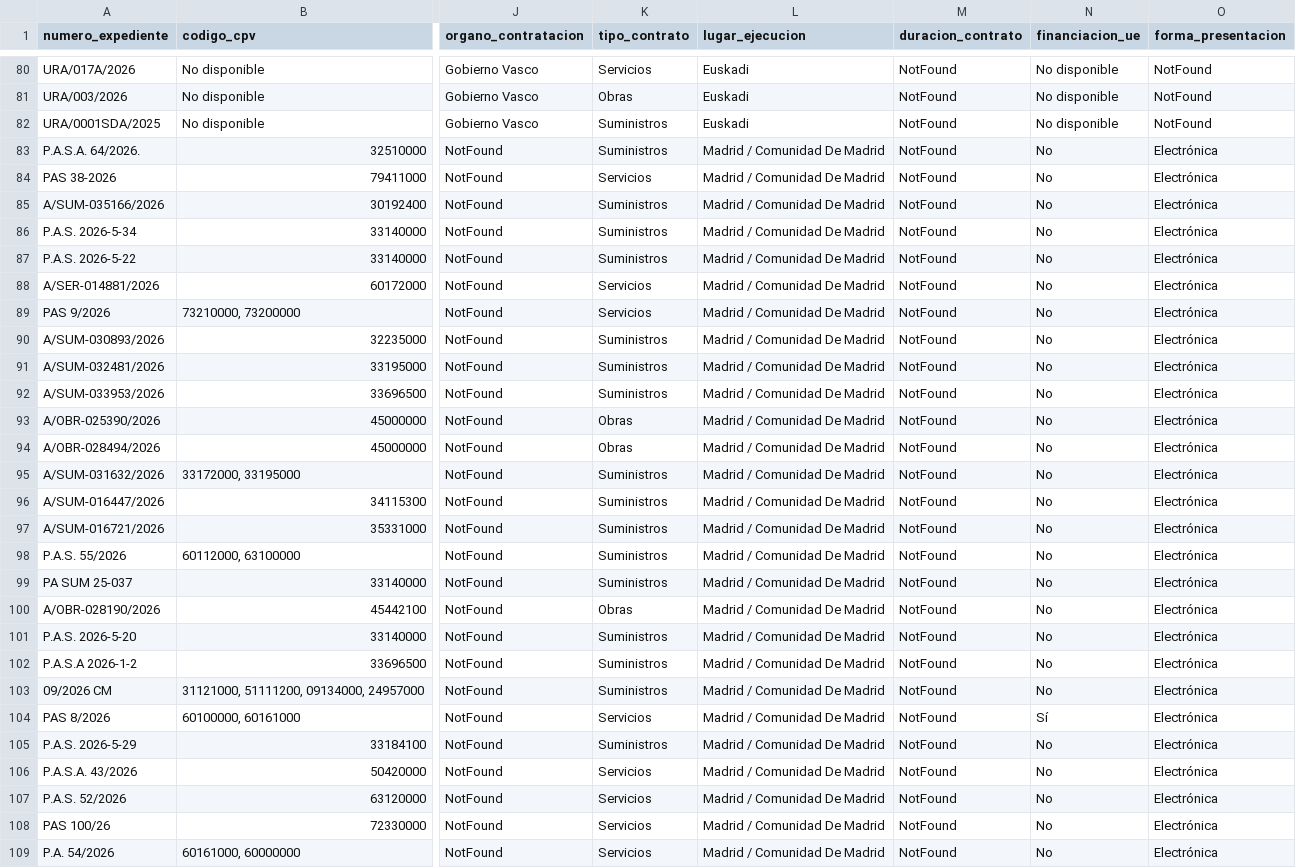
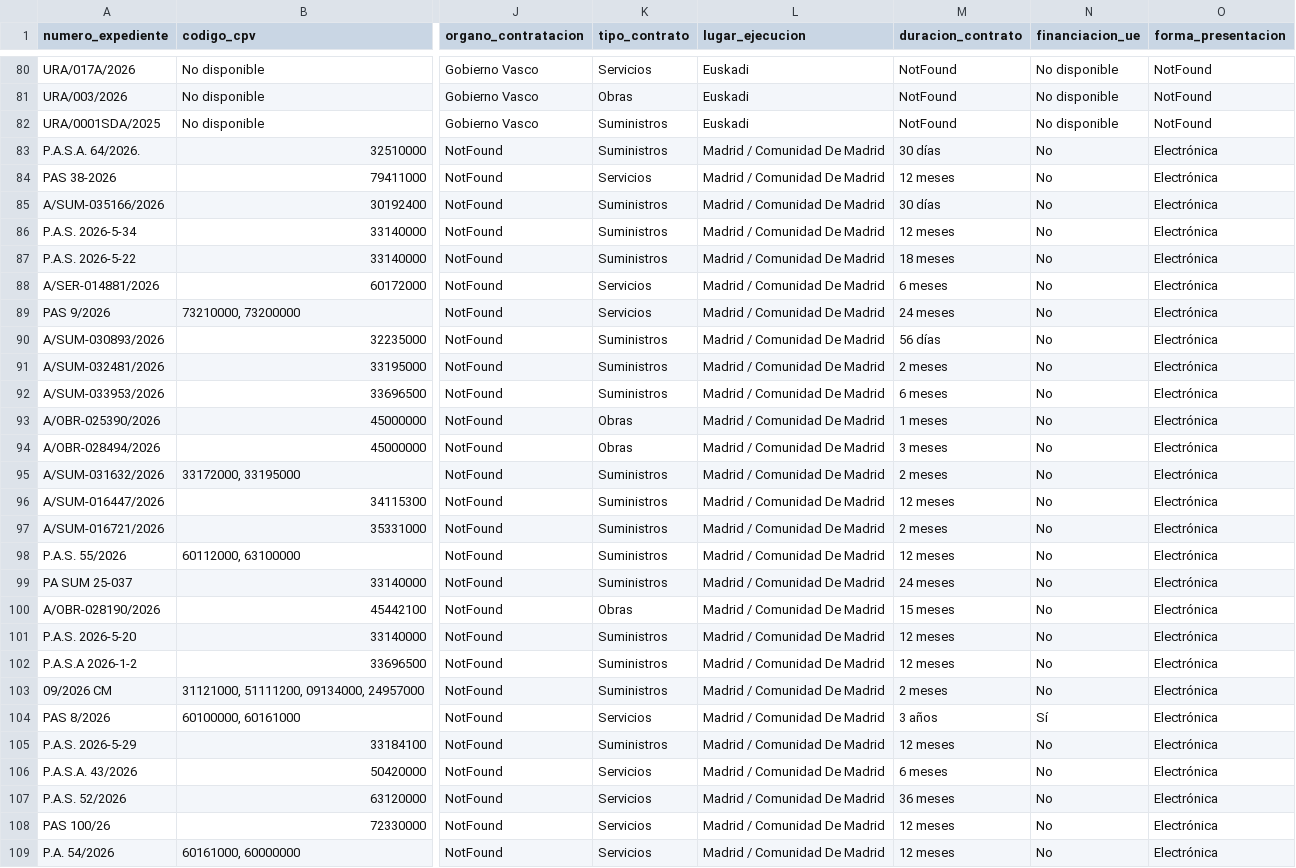
Before and after one commit to ssenorispuentes/Buscador_licitaciones_v2026, a CSV file: datos_licitaciones_final/licitaciones.csv, drawn as a sheet; only a part is shown, gaps mark what is left out; the diff covers the shown part only; the diff names each change by its address in the sheet, - before the commit and + after, or states it on an @@ line.

```diff
--- a/datos_licitaciones_final/licitaciones.csv
+++ b/datos_licitaciones_final/licitaciones.csv
-M83 (duracion_contrato): NotFound
+M83 (duracion_contrato): 30 días
-M84 (duracion_contrato): NotFound
+M84 (duracion_contrato): 12 meses
-M85 (duracion_contrato): NotFound
+M85 (duracion_contrato): 30 días
-M86 (duracion_contrato): NotFound
+M86 (duracion_contrato): 12 meses
-M87 (duracion_contrato): NotFound
+M87 (duracion_contrato): 18 meses
-M88 (duracion_contrato): NotFound
+M88 (duracion_contrato): 6 meses
-M89 (duracion_contrato): NotFound
+M89 (duracion_contrato): 24 meses
-M90 (duracion_contrato): NotFound
+M90 (duracion_contrato): 56 días
-M91 (duracion_contrato): NotFound
+M91 (duracion_contrato): 2 meses
-M92 (duracion_contrato): NotFound
+M92 (duracion_contrato): 6 meses
-M93 (duracion_contrato): NotFound
+M93 (duracion_contrato): 1 meses
-M94 (duracion_contrato): NotFound
+M94 (duracion_contrato): 3 meses
-M95 (duracion_contrato): NotFound
+M95 (duracion_contrato): 2 meses
-M96 (duracion_contrato): NotFound
+M96 (duracion_contrato): 12 meses
-M97 (duracion_contrato): NotFound
+M97 (duracion_contrato): 2 meses
-M98 (duracion_contrato): NotFound
+M98 (duracion_contrato): 12 meses
-M99 (duracion_contrato): NotFound
+M99 (duracion_contrato): 24 meses
-M100 (duracion_contrato): NotFound
+M100 (duracion_contrato): 15 meses
-M101:M102 (duracion_contrato): NotFound
+M101:M102 (duracion_contrato): 12 meses
-M103 (duracion_contrato): NotFound
+M103 (duracion_contrato): 2 meses
-M104 (duracion_contrato): NotFound
+M104 (duracion_contrato): 3 años
-M105 (duracion_contrato): NotFound
+M105 (duracion_contrato): 12 meses
-M106 (duracion_contrato): NotFound
+M106 (duracion_contrato): 6 meses
-M107 (duracion_contrato): NotFound
+M107 (duracion_contrato): 36 meses
-M108:M109 (duracion_contrato): NotFound
+M108:M109 (duracion_contrato): 12 meses
```
Also changed, not shown: 3 edited cells elsewhere in this file, 3 other files.
